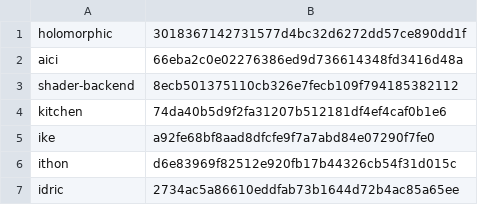
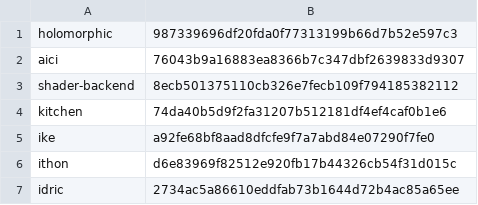
Before and after one commit to isomorphisms/flexible-pipes, a TSV file: tasks/holomorphic-gpu-repair/source-pins.tsv, drawn as a sheet.

Commit message:
Bind added independent large-q checker while preserving the host corpus

```diff
--- a/tasks/holomorphic-gpu-repair/source-pins.tsv
+++ b/tasks/holomorphic-gpu-repair/source-pins.tsv
@@ -1,3 +1,3 @@
-holomorphic	3018367142731577d4bc32d6272dd57ce890dd1f
-aici	66eba2c0e02276386ed9d736614348fd3416d48a
+holomorphic	987339696df20fda0f77313199b66d7b52e597c3
+aici	76043b9a16883ea8366b7c347dbf2639833d9307
 shader-backend	8ecb501375110cb326e7fecb109f794185382112
```
